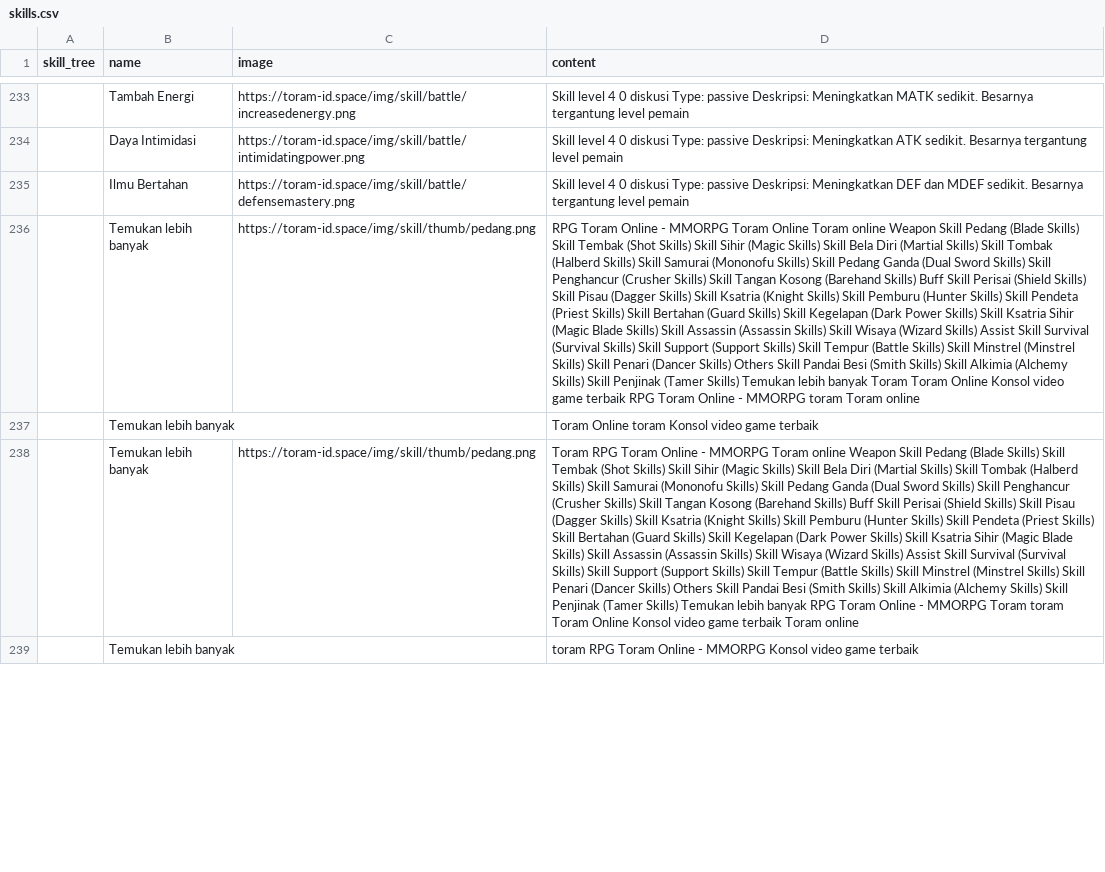
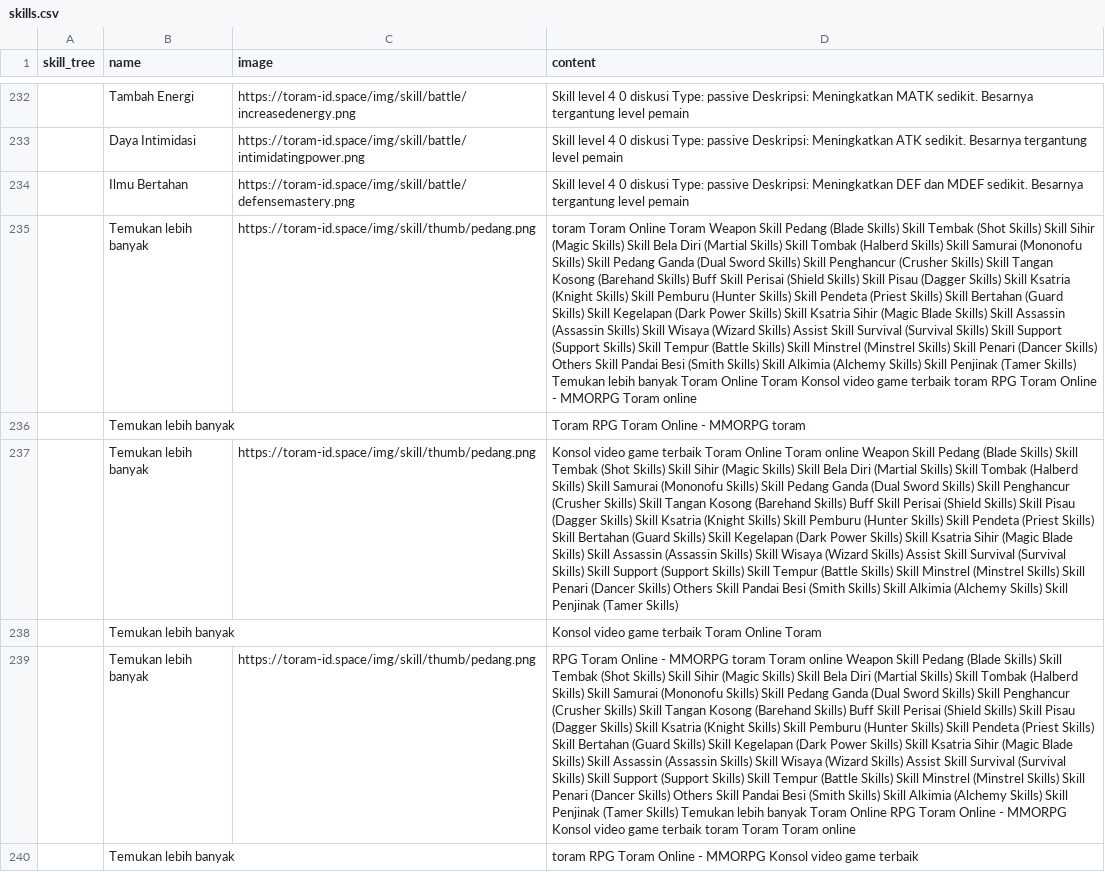
Before and after one commit to dimasyoga42/dataset, a CSV file: skills.csv, drawn as a sheet; only a part is shown, gaps mark what is left out; addresses are those after the commit; the diff covers the shown part only; the diff names each change by its address in the sheet, - before the commit and + after, or states it on an @@ line.

```diff
--- a/skills.csv
+++ b/skills.csv
+row 235:  | Temukan lebih banyak | https://toram-id.space/img/skill/thumb/pedang.png | toram Toram Online Toram Weapon Skill Pedang (Blade Skills) Skill Tembak (Shot Skills) Skill Sihir (Magic Skills) Skill Bela Diri (Martial Skills) Skill Tombak (Halberd Skills) Skill Samurai (Mononofu Skills) Skill Pedang Ganda (Dual Sword Skills) Skill Penghancur (Crusher Skills) Skill Tangan Kosong (Barehand Skills) Buff Skill Perisai (Shield Skills) Skill Pisau (Dagger Skills) Skill Ksatria (Knight Skills) Skill Pemburu (Hunter Skills) Skill Pendeta (Priest Skills) Skill Bertahan (Guard Skills) Skill Kegelapan (Dark Power Skills) Skill Ksatria Sihir (Magic Blade Skills) Skill Assassin (Assassin Skills) Skill Wisaya (Wizard Skills) Assist Skill Survival (Survival Skills) Skill Support (Support Skills) Skill Tempur (Battle Skills) Skill Minstrel (Minstrel Skills) Skill Penari (Dancer Skills) Others Skill Pandai Besi (Smith Skills) Skill Alkimia (Alchemy Skills) Skill Penjinak (Tamer Skills) Temukan lebih banyak Toram Online Toram Konsol video game terbaik toram RPG Toram Online - MMORPG Toram online
+row 236:  | Temukan lebih banyak |  | Toram RPG Toram Online - MMORPG toram
-D237 (content): RPG Toram Online - MMORPG Toram Online Toram online Weapon Skill Pedang (Blade Skills) Skill Tembak (Shot Skills) Skill Sihir (Magic Skills) Skill Bela Diri (Martial Skills) Skill Tombak (Halberd Skills) Skill Samurai (Mononofu Skills) Skill Pedang Ganda (Dual Sword Skills) Skill Penghancur (Crusher Skills) Skill Tangan Kosong (Barehand Skills) Buff Skill Perisai (Shield Skills) Skill Pisau (Dagger Skills) Skill Ksatria (Knight Skills) Skill Pemburu (Hunter Skills) Skill Pendeta (Priest Skills) Skill Bertahan (Guard Skills) Skill Kegelapan (Dark Power Skills) Skill Ksatria Sihir (Magic Blade Skills) Skill Assassin (Assassin Skills) Skill Wisaya (Wizard Skills) Assist Skill Survival (Survival Skills) Skill Support (Support Skills) Skill Tempur (Battle Skills) Skill Minstrel (Minstrel Skills) Skill Penari (Dancer Skills) Others Skill Pandai Besi (Smith Skills) Skill Alkimia (Alchemy Skills) Skill Penjinak (Tamer Skills) Temukan lebih banyak Toram Toram Online Konsol video game terbaik RPG Toram Online - MMORPG toram Toram online
+D237 (content): Konsol video game terbaik Toram Online Toram online Weapon Skill Pedang (Blade Skills) Skill Tembak (Shot Skills) Skill Sihir (Magic Skills) Skill Bela Diri (Martial Skills) Skill Tombak (Halberd Skills) Skill Samurai (Mononofu Skills) Skill Pedang Ganda (Dual Sword Skills) Skill Penghancur (Crusher Skills) Skill Tangan Kosong (Barehand Skills) Buff Skill Perisai (Shield Skills) Skill Pisau (Dagger Skills) Skill Ksatria (Knight Skills) Skill Pemburu (Hunter Skills) Skill Pendeta (Priest Skills) Skill Bertahan (Guard Skills) Skill Kegelapan (Dark Power Skills) Skill Ksatria Sihir (Magic Blade Skills) Skill Assassin (Assassin Skills) Skill Wisaya (Wizard Skills) Assist Skill Survival (Survival Skills) Skill Support (Support Skills) Skill Tempur (Battle Skills) Skill Minstrel (Minstrel Skills) Skill Penari (Dancer Skills) Others Skill Pandai Besi (Smith Skills) Skill Alkimia (Alchemy Skills) Skill Penjinak (Tamer Skills)
-D238 (content): Toram Online toram Konsol video game terbaik
+D238 (content): Konsol video game terbaik Toram Online Toram
-D239 (content): Toram RPG Toram Online - MMORPG Toram online Weapon Skill Pedang (Blade Skills) Skill Tembak (Shot Skills) Skill Sihir (Magic Skills) Skill Bela Diri (Martial Skills) Skill Tombak (Halberd Skills) Skill Samurai (Mononofu Skills) Skill Pedang Ganda (Dual Sword Skills) Skill Penghancur (Crusher Skills) Skill Tangan Kosong (Barehand Skills) Buff Skill Perisai (Shield Skills) Skill Pisau (Dagger Skills) Skill Ksatria (Knight Skills) Skill Pemburu (Hunter Skills) Skill Pendeta (Priest Skills) Skill Bertahan (Guard Skills) Skill Kegelapan (Dark Power Skills) Skill Ksatria Sihir (Magic Blade Skills) Skill Assassin (Assassin Skills) Skill Wisaya (Wizard Skills) Assist Skill Survival (Survival Skills) Skill Support (Support Skills) Skill Tempur (Battle Skills) Skill Minstrel (Minstrel Skills) Skill Penari (Dancer Skills) Others Skill Pandai Besi (Smith Skills) Skill Alkimia (Alchemy Skills) Skill Penjinak (Tamer Skills) Temukan lebih banyak RPG Toram Online - MMORPG Toram toram Toram Online Konsol video game terbaik Toram online
+D239 (content): RPG Toram Online - MMORPG toram Toram online Weapon Skill Pedang (Blade Skills) Skill Tembak (Shot Skills) Skill Sihir (Magic Skills) Skill Bela Diri (Martial Skills) Skill Tombak (Halberd Skills) Skill Samurai (Mononofu Skills) Skill Pedang Ganda (Dual Sword Skills) Skill Penghancur (Crusher Skills) Skill Tangan Kosong (Barehand Skills) Buff Skill Perisai (Shield Skills) Skill Pisau (Dagger Skills) Skill Ksatria (Knight Skills) Skill Pemburu (Hunter Skills) Skill Pendeta (Priest Skills) Skill Bertahan (Guard Skills) Skill Kegelapan (Dark Power Skills) Skill Ksatria Sihir (Magic Blade Skills) Skill Assassin (Assassin Skills) Skill Wisaya (Wizard Skills) Assist Skill Survival (Survival Skills) Skill Support (Support Skills) Skill Tempur (Battle Skills) Skill Minstrel (Minstrel Skills) Skill Penari (Dancer Skills) Others Skill Pandai Besi (Smith Skills) Skill Alkimia (Alchemy Skills) Skill Penjinak (Tamer Skills) Temukan lebih banyak Toram Online RPG Toram Online - MMORPG Konsol video game terbaik toram Toram Toram online
```
Also changed, not shown: 5 added rows, 7 removed rows, 4 moved rows and 46 edited cells elsewhere in this file, 1 other file.
